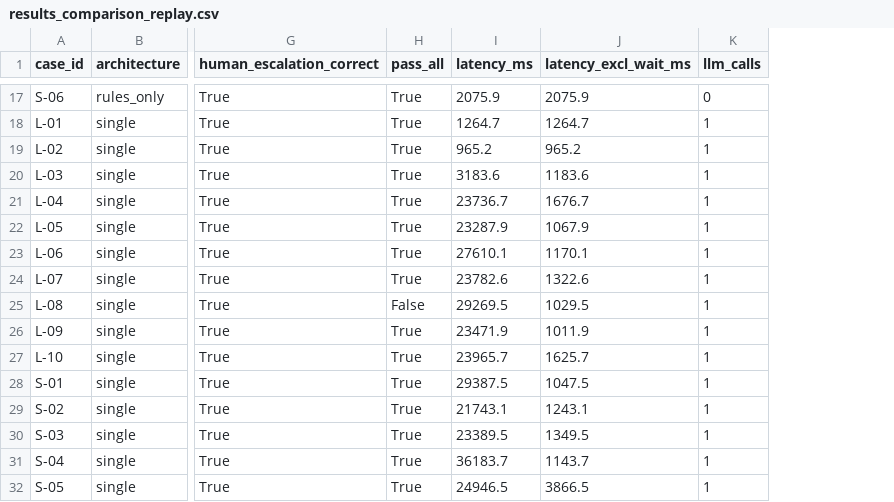
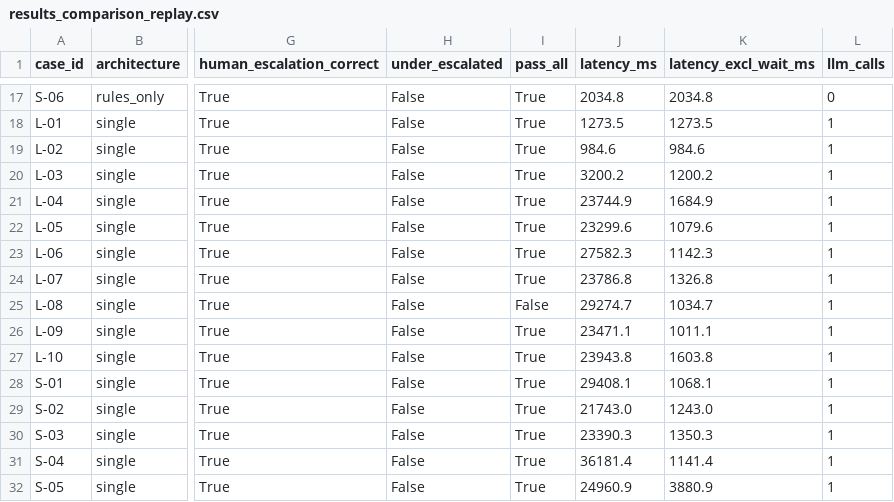
Before and after one commit to AhmadAnzar/FDE-ASSIGNMENT-3, a CSV file: evals/results_comparison_replay.csv, drawn as a sheet; only a part is shown, gaps mark what is left out; addresses are those after the commit; the diff covers the shown part only; the diff names each change by its address in the sheet, - before the commit and + after, or states it on an @@ line.

```diff
--- a/evals/results_comparison_replay.csv
+++ b/evals/results_comparison_replay.csv
+column H (under_escalated), rows 17-32: all False
-J17 (latency_ms): 2075.9
+J17 (latency_ms): 2034.8
-K17 (latency_excl_wait_ms): 2075.9
+K17 (latency_excl_wait_ms): 2034.8
-J18 (latency_ms): 1264.7
+J18 (latency_ms): 1273.5
-K18 (latency_excl_wait_ms): 1264.7
+K18 (latency_excl_wait_ms): 1273.5
-J19 (latency_ms): 965.2
+J19 (latency_ms): 984.6
-K19 (latency_excl_wait_ms): 965.2
+K19 (latency_excl_wait_ms): 984.6
-J20 (latency_ms): 3183.6
+J20 (latency_ms): 3200.2
-K20 (latency_excl_wait_ms): 1183.6
+K20 (latency_excl_wait_ms): 1200.2
-J21 (latency_ms): 23736.7
+J21 (latency_ms): 23744.9
-K21 (latency_excl_wait_ms): 1676.7
+K21 (latency_excl_wait_ms): 1684.9
-J22 (latency_ms): 23287.9
+J22 (latency_ms): 23299.6
-K22 (latency_excl_wait_ms): 1067.9
+K22 (latency_excl_wait_ms): 1079.6
-J23 (latency_ms): 27610.1
+J23 (latency_ms): 27582.3
-K23 (latency_excl_wait_ms): 1170.1
+K23 (latency_excl_wait_ms): 1142.3
-J24 (latency_ms): 23782.6
+J24 (latency_ms): 23786.8
-K24 (latency_excl_wait_ms): 1322.6
+K24 (latency_excl_wait_ms): 1326.8
-J25 (latency_ms): 29269.5
+J25 (latency_ms): 29274.7
-K25 (latency_excl_wait_ms): 1029.5
+K25 (latency_excl_wait_ms): 1034.7
-J26 (latency_ms): 23471.9
+J26 (latency_ms): 23471.1
-K26 (latency_excl_wait_ms): 1011.9
+K26 (latency_excl_wait_ms): 1011.1
-J27 (latency_ms): 23965.7
+J27 (latency_ms): 23943.8
-K27 (latency_excl_wait_ms): 1625.7
+K27 (latency_excl_wait_ms): 1603.8
-J28 (latency_ms): 29387.5
+J28 (latency_ms): 29408.1
-K28 (latency_excl_wait_ms): 1047.5
+K28 (latency_excl_wait_ms): 1068.1
-J29 (latency_ms): 21743.1
+J29 (latency_ms): 21743.0
-K29 (latency_excl_wait_ms): 1243.1
+K29 (latency_excl_wait_ms): 1243.0
-J30 (latency_ms): 23389.5
+J30 (latency_ms): 23390.3
-K30 (latency_excl_wait_ms): 1349.5
+K30 (latency_excl_wait_ms): 1350.3
-J31 (latency_ms): 36183.7
+J31 (latency_ms): 36181.4
-K31 (latency_excl_wait_ms): 1143.7
+K31 (latency_excl_wait_ms): 1141.4
-J32 (latency_ms): 24946.5
+J32 (latency_ms): 24960.9
-K32 (latency_excl_wait_ms): 3866.5
+K32 (latency_excl_wait_ms): 3880.9
```
Also changed, not shown: 64 edited cells elsewhere in this file, evals/results_comparison.csv, evals/results_prompt_full.csv, 16 other files.
